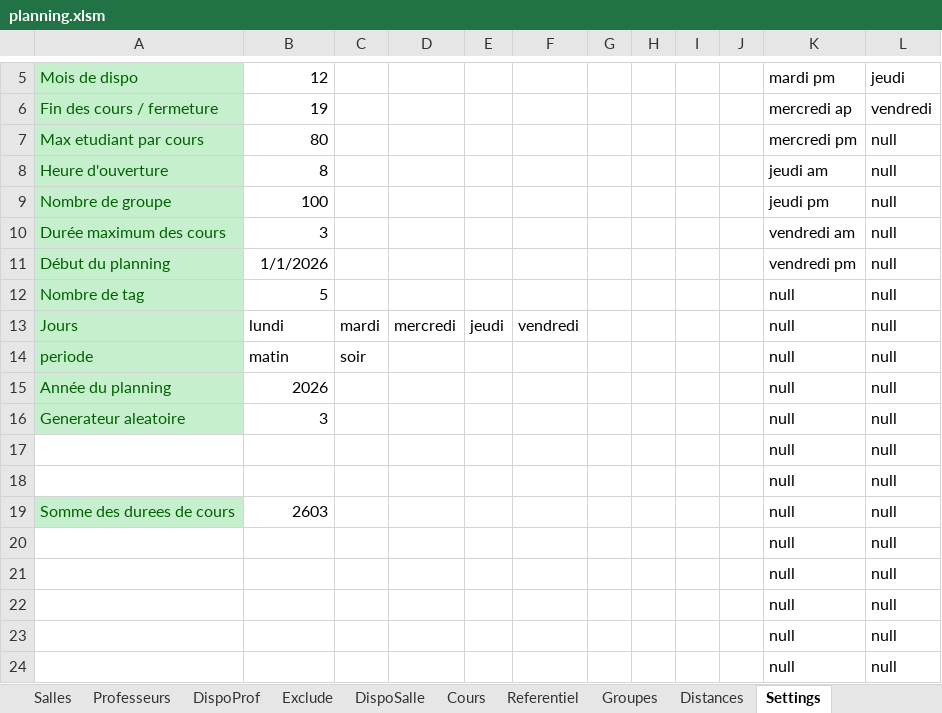
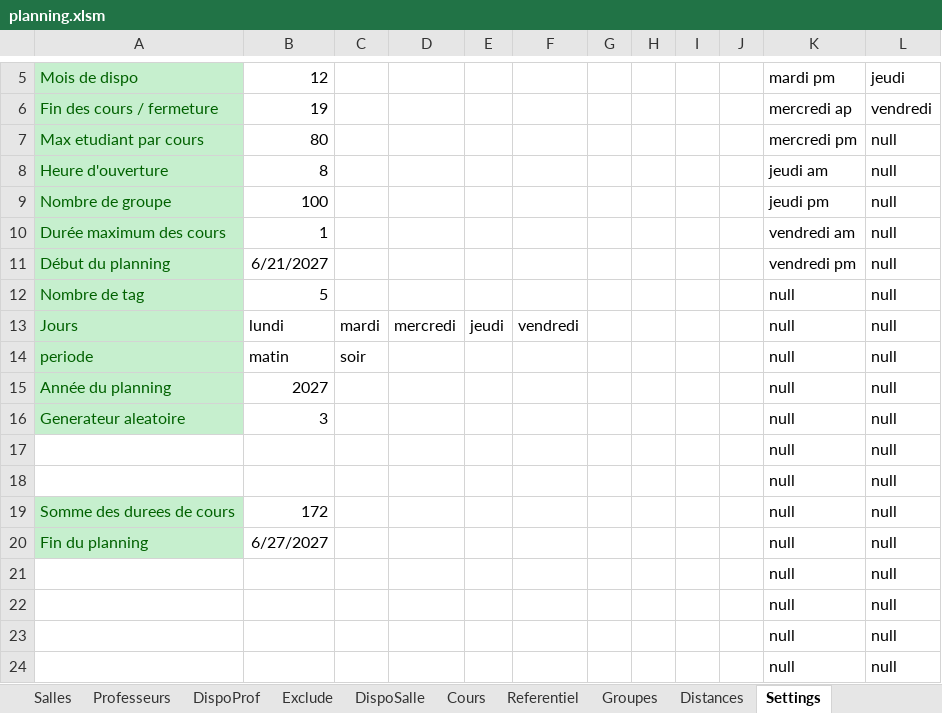
Before and after one commit to f80dev/AutoPlanning, an Excel workbook: planning.xlsm, sheet Settings, drawn as a sheet; only a part is shown, gaps mark what is left out; values as stored, in another font and other column widths than the file's, no borders; the diff names each change by its address in the sheet, - before the commit and + after, or states it on an @@ line.

```diff
--- a/planning.xlsm (sheet Settings)
+++ b/planning.xlsm (sheet Settings)
-B10: 3
+B10: 1
-B11: 1/1/2026
+B11: 6/21/2027
-B15: 2026
+B15: 2027
-B19: 2603
+B19: 172
-A20: (empty)
+A20: Fin du planning
-A20 fill: none
+A20 fill: #C6EFCE
-B20: (empty)
+B20: 6/27/2027
```
Also changed, not shown: sheet Cours, sheet DispoProf, sheet DispoSalle, sheet Professeurs, sheet Referentiel, sheet Groupes, 10 other files.
